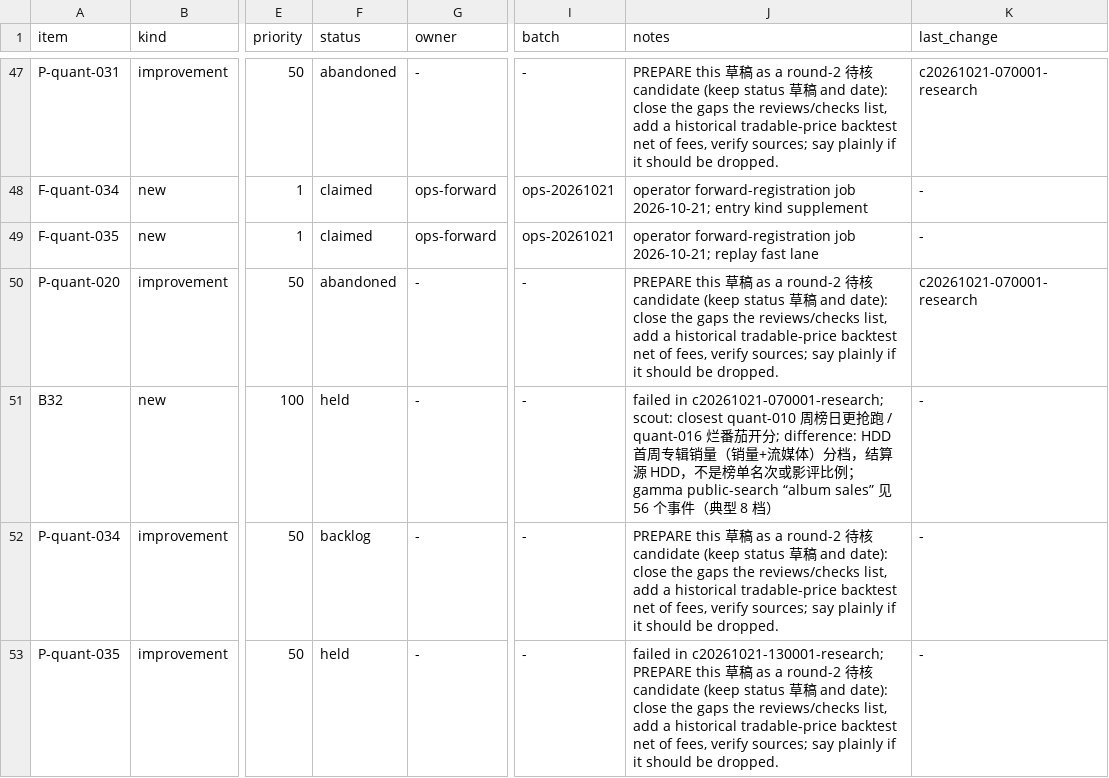
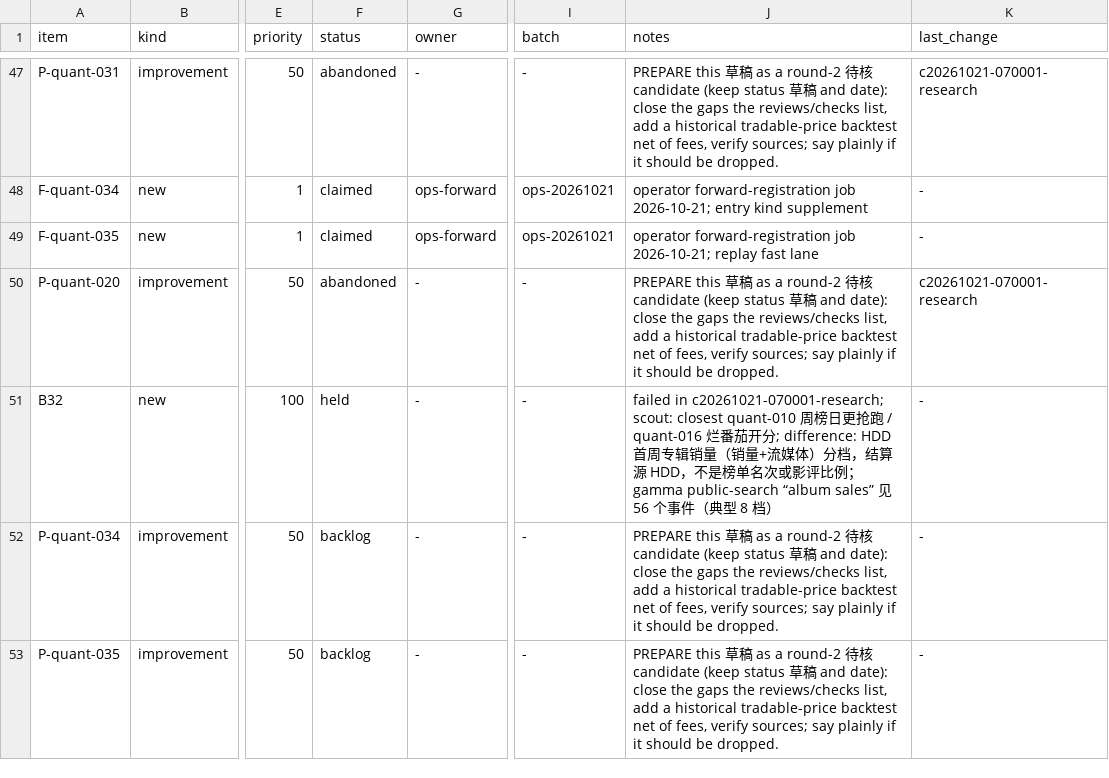
Before and after one commit to yugao-tum/trdproj-bots, a TSV file: bots/quant/notes/scheduler/queue.tsv, drawn as a sheet; only a part is shown, gaps mark what is left out; the diff covers the shown part only; the diff names each change by its address in the sheet, - before the commit and + after, or states it on an @@ line.

Commit message:
[quant] batch c20261022-063202-research: INDEX/CLAIMS/LOG/queue

```diff
--- a/bots/quant/notes/scheduler/queue.tsv
+++ b/bots/quant/notes/scheduler/queue.tsv
-F53 (status): held
+F53 (status): backlog
-J53 (notes): failed in c20261021-130001-research; PREPARE this…
+J53 (notes): PREPARE this…
```
Also changed, not shown: 28 edited cells elsewhere in this file, 2 other files.
